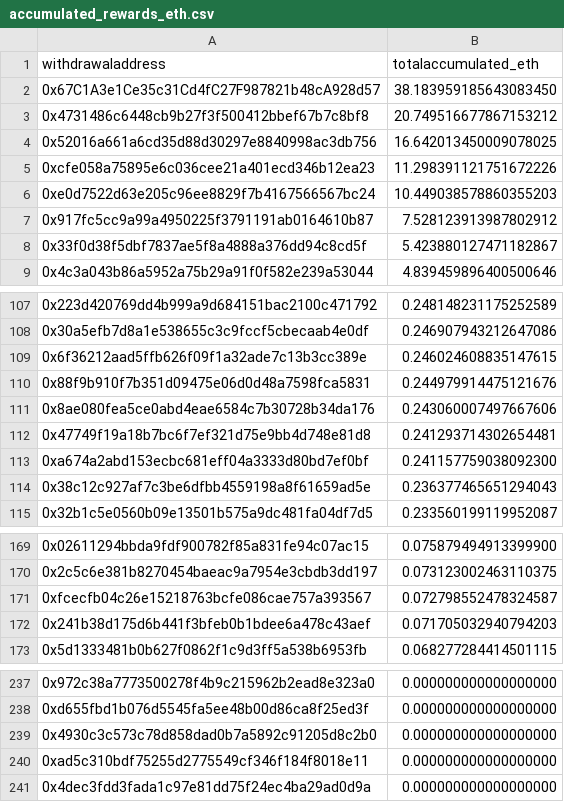
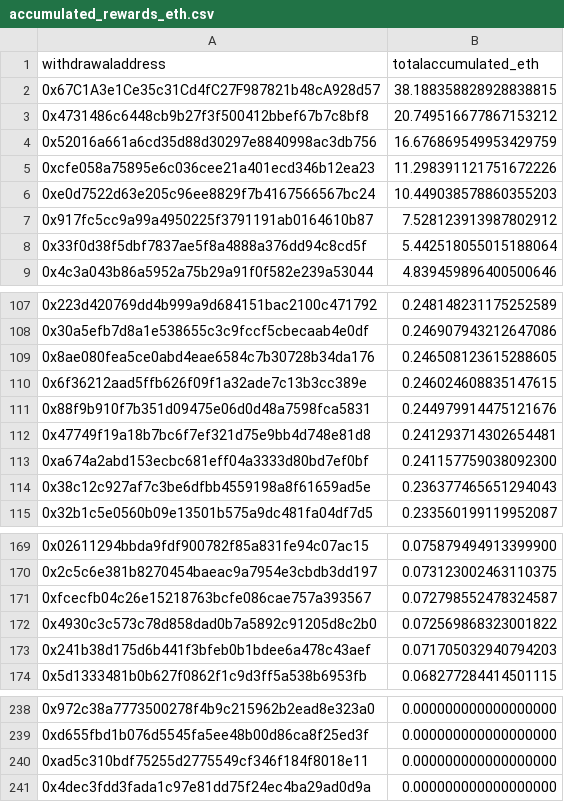
Before and after one commit to dappnode/smooth-scripts, a CSV file: acc-by-withdrawal/results/accumulated_rewards_eth.csv, drawn as a sheet; only a part is shown, gaps mark what is left out.

```diff
--- a/acc-by-withdrawal/results/accumulated_rewards_eth.csv
+++ b/acc-by-withdrawal/results/accumulated_rewards_eth.csv
@@ -1,5 +1,5 @@
 withdrawaladdress,totalaccumulated_eth
-0x67C1A3e1Ce35c31Cd4fC27F987821b48cA928d57,38.183959185643083450
+0x67C1A3e1Ce35c31Cd4fC27F987821b48cA928d57,38.188358828928838815
 0x4731486c6448cb9b27f3f500412bbef67b7c8bf8,20.749516677867153212
-0x52016a661a6cd35d88d30297e8840998ac3db756,16.642013450009078025
+0x52016a661a6cd35d88d30297e8840998ac3db756,16.676869549953429759
 0xcfe058a75895e6c036cee21a401ecd346b12ea23,11.298391121751672226
@@ -7,3 +7,3 @@ withdrawaladdress,totalaccumulated_eth
 0x917fc5cc9a99a4950225f3791191ab0164610b87,7.528123913987802912
-0x33f0d38f5dbf7837ae5f8a4888a376dd94c8cd5f,5.423880127471182867
+0x33f0d38f5dbf7837ae5f8a4888a376dd94c8cd5f,5.442518055015188064
 0x4c3a043b86a5952a75b29a91f0f582e239a53044,4.839459896400500646
@@ -108,5 +108,5 @@ withdrawaladdress,totalaccumulated_eth
 0x30a5efb7d8a1e538655c3c9fccf5cbecaab4e0df,0.246907943212647086
+0x8ae080fea5ce0abd4eae6584c7b30728b34da176,0.246508123615288605
 0x6f36212aad5ffb626f09f1a32ade7c13b3cc389e,0.246024608835147615
 0x88f9b910f7b351d09475e06d0d48a7598fca5831,0.244979914475121676
-0x8ae080fea5ce0abd4eae6584c7b30728b34da176,0.243060007497667606
 0x47749f19a18b7bc6f7ef321d75e9bb4d748e81d8,0.241293714302654481
@@ -171,2 +171,3 @@ withdrawaladdress,totalaccumulated_eth
 0xfcecfb04c26e15218763bcfe086cae757a393567,0.072798552478324587
+0x4930c3c573c78d858dad0b7a5892c91205d8c2b0,0.072569868323001822
 0x241b38d175d6b441f3bfeb0b1bdee6a478c43aef,0.071705032940794203
@@ -238,3 +239,2 @@ withdrawaladdress,totalaccumulated_eth
 0xd655fbd1b076d5545fa5ee48b00d86ca8f25ed3f,0.000000000000000000
-0x4930c3c573c78d858dad0b7a5892c91205d8c2b0,0.000000000000000000
 0xad5c310bdf75255d2775549cf346f184f8018e11,0.000000000000000000
```
Also changed, not shown: 1 other file.
